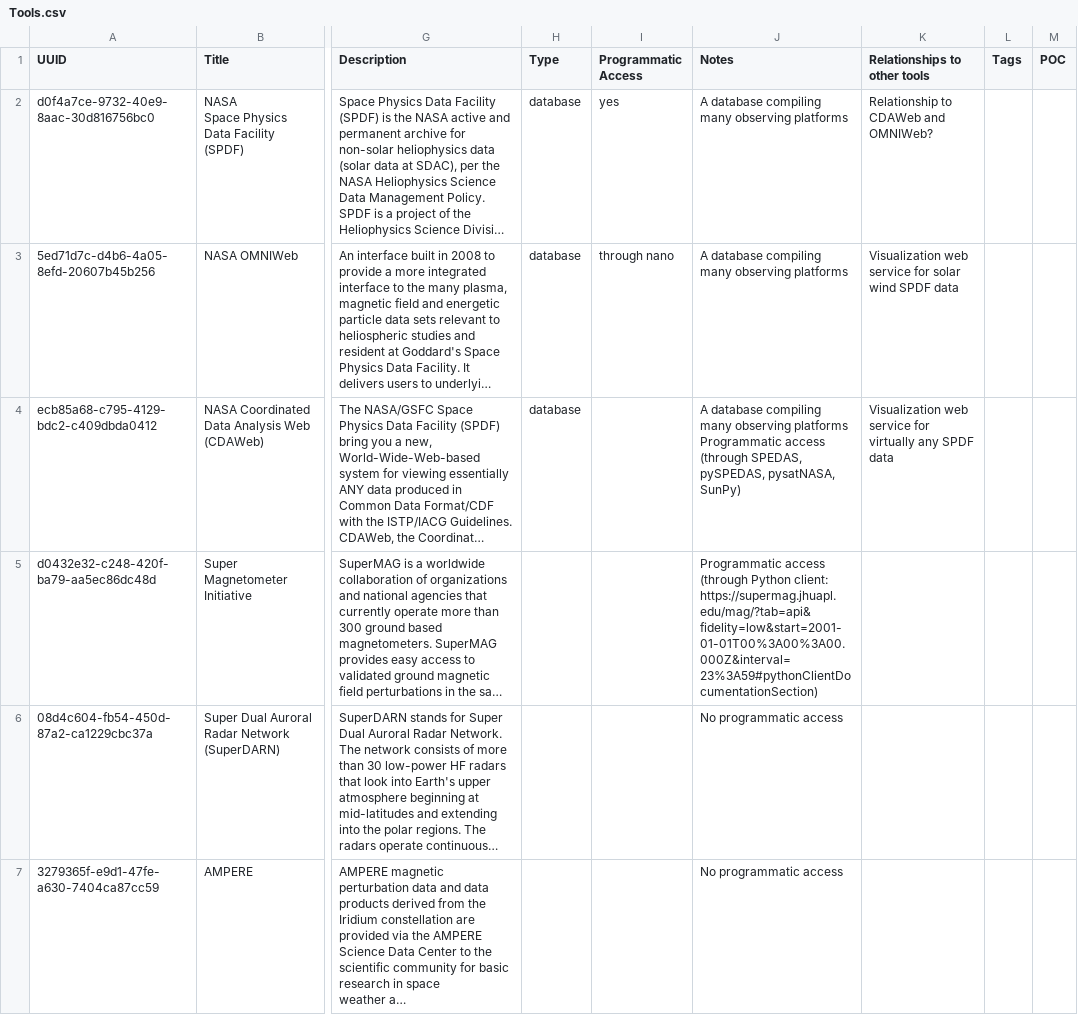
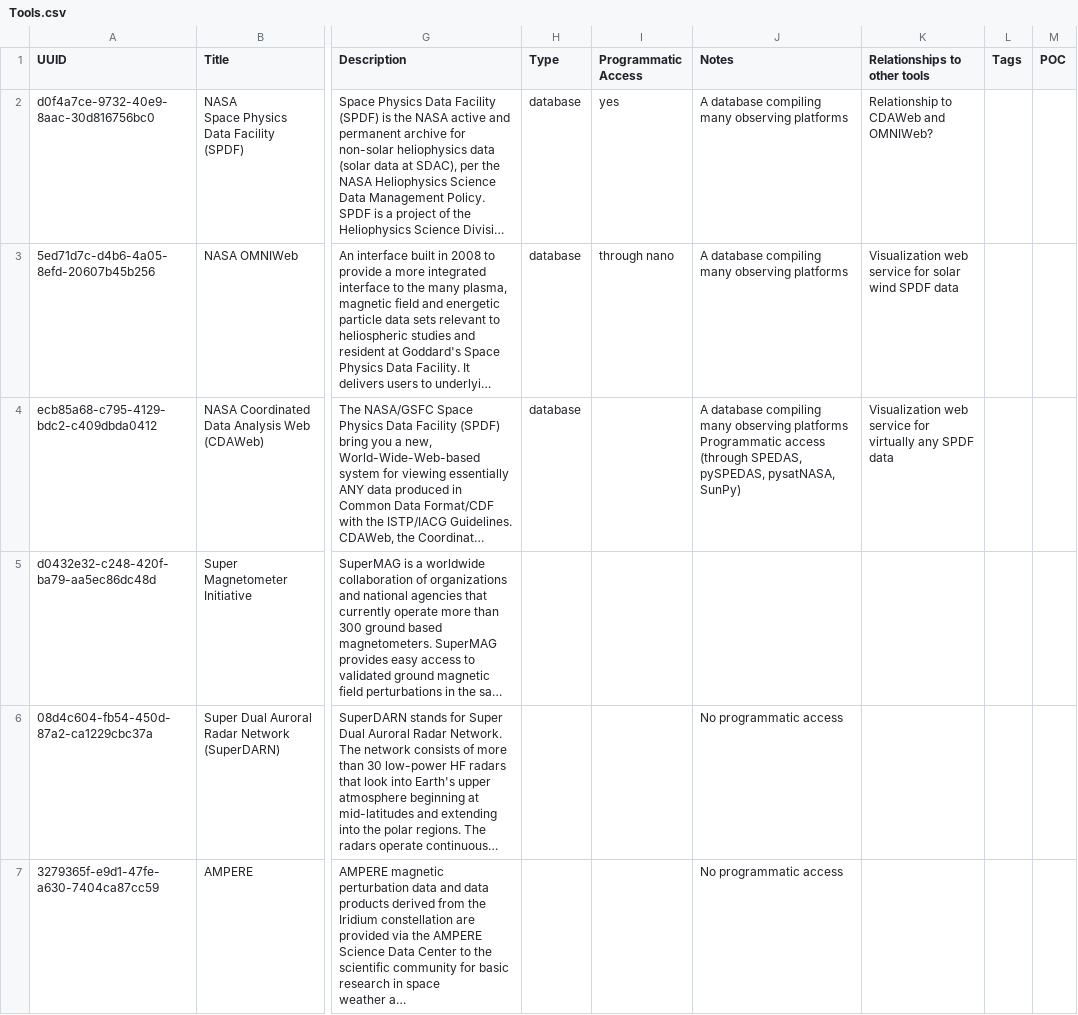
Before and after one commit to agnescameron/HelioKNOW, a CSV file: index_archive/Tools.csv, drawn as a sheet; only a part is shown, gaps mark what is left out; long unchanged cells end in …; the diff names each change by its address in the sheet, - before the commit and + after, or states it on an @@ line.

```diff
--- a/index_archive/Tools.csv
+++ b/index_archive/Tools.csv
-J5 (Notes): Programmatic access (through Python client: https://supermag.jhuapl.edu/mag/?tab=api&fidelity=low&start=2001-01-01T00%3A00%3A00.000Z&interval=23%3A59#pythonClientDocumentationSection)
+J5 (Notes): (empty)
```
